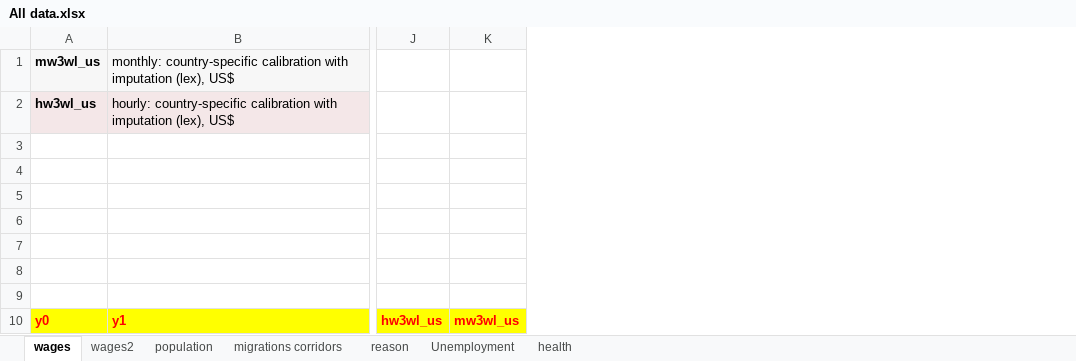
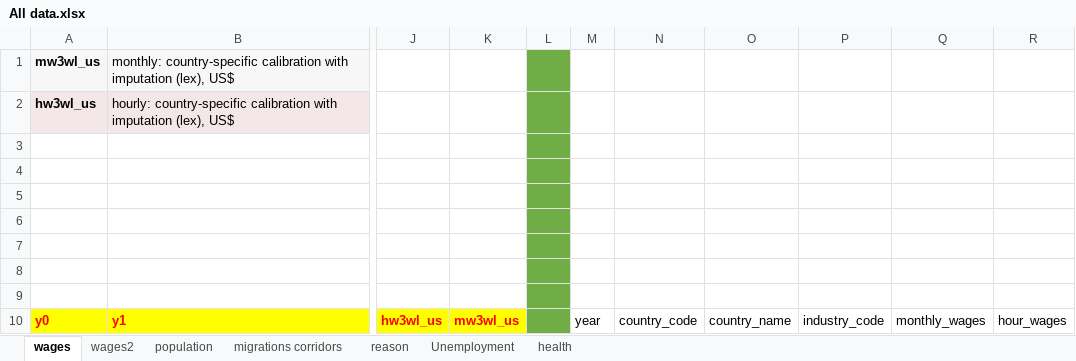
Before and after one commit to cheeseCHEESE01/COS30045_Group8, an Excel workbook: All data.xlsx, sheet wages, drawn as a sheet; only a part is shown, gaps mark what is left out; values as stored, in another font and other column widths than the file's, no borders; the diff names each change by its address in the sheet, - before the commit and + after, or states it on an @@ line.

```diff
--- a/All data.xlsx (sheet wages)
+++ b/All data.xlsx (sheet wages)
+column L, empty
+column M, row 10: year
+column N, row 10: country_code
+column O, row 10: country_name
+column P, row 10: industry_code
+column Q, row 10: monthly_wages
+column R, row 10: hour_wages
```
Also changed, not shown: 7 other files.
